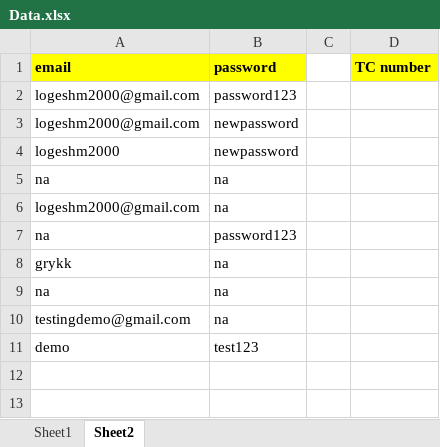
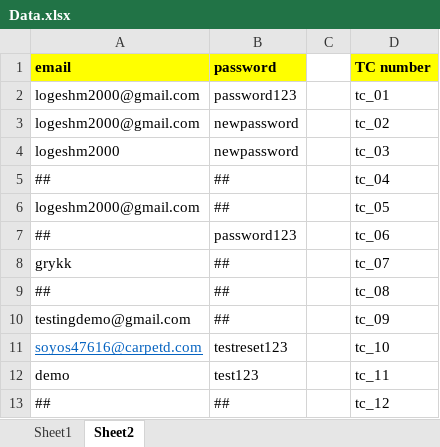
Before and after one commit to IshwaryaSridhar/Via, an Excel workbook: target/test-classes/data/Data.xlsx, sheet Sheet2, drawn as a sheet; values as stored, in another font and other column widths than the file's, no borders; removed rows and columns are numbered as before the commit, all else as after; the diff names each change by its address in the sheet, - before the commit and + after, or states it on an @@ line.

```diff
--- a/target/test-classes/data/Data.xlsx (sheet Sheet2)
+++ b/target/test-classes/data/Data.xlsx (sheet Sheet2)
-D2 (TC number): (empty)
+D2 (TC number): tc_01
-D3 (TC number): (empty)
+D3 (TC number): tc_02
-D4 (TC number): (empty)
+D4 (TC number): tc_03
-row 5: na | na
+row 5: ## | ## |  | tc_04
-B6 (password): na
+B6 (password): ##
-D6 (TC number): (empty)
+D6 (TC number): tc_05
-row 7: na | password123
+row 7: ## | password123 |  | tc_06
-B8 (password): na
+B8 (password): ##
-D8 (TC number): (empty)
+D8 (TC number): tc_07
-row 9: na | na
+row 9: ## | ## |  | tc_08
-B10 (password): na
+B10 (password): ##
-D10 (TC number): (empty)
+D10 (TC number): tc_09
+row 11: soyos47616@carpetd.com | testreset123 |  | tc_10
-D12 (TC number): (empty)
+D12 (TC number): tc_11
+row 13: ## | ## |  | tc_12
```
Also changed, not shown: 23 other files.
